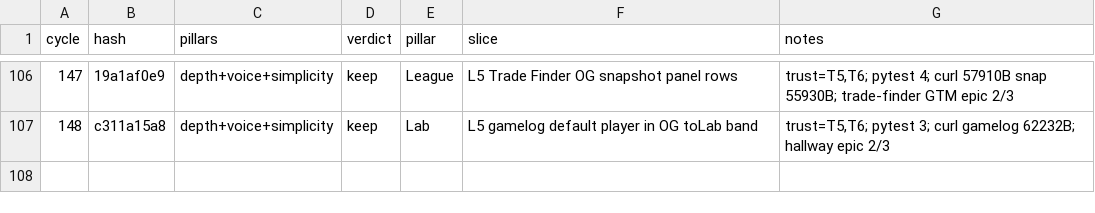
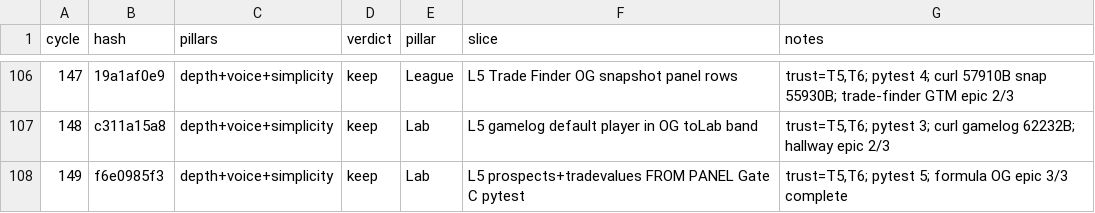
Before and after one commit to swaggerdagger987/razzle, a TSV file: docs/v2/results.tsv, drawn as a sheet; only a part is shown, gaps mark what is left out; the diff names each change by its address in the sheet, - before the commit and + after, or states it on an @@ line.

Commit message:
standup: 2026-05-31 — SHIP prospects/tradevalues FROM PANEL Gate C pytest
Co-authored-by: swaggerdagger987 <swaggerdagger987@users.noreply.github.com>

```diff
--- a/docs/v2/results.tsv
+++ b/docs/v2/results.tsv
+row 108: 149 | f6e0985f3 | depth+voice+simplicity | keep | Lab | L5 prospects+tradevalues FROM PANEL Gate C pytest | trust=T5,T6; pytest 5; formula OG epic 3/3 complete
```
Also changed, not shown: 11 other files.
